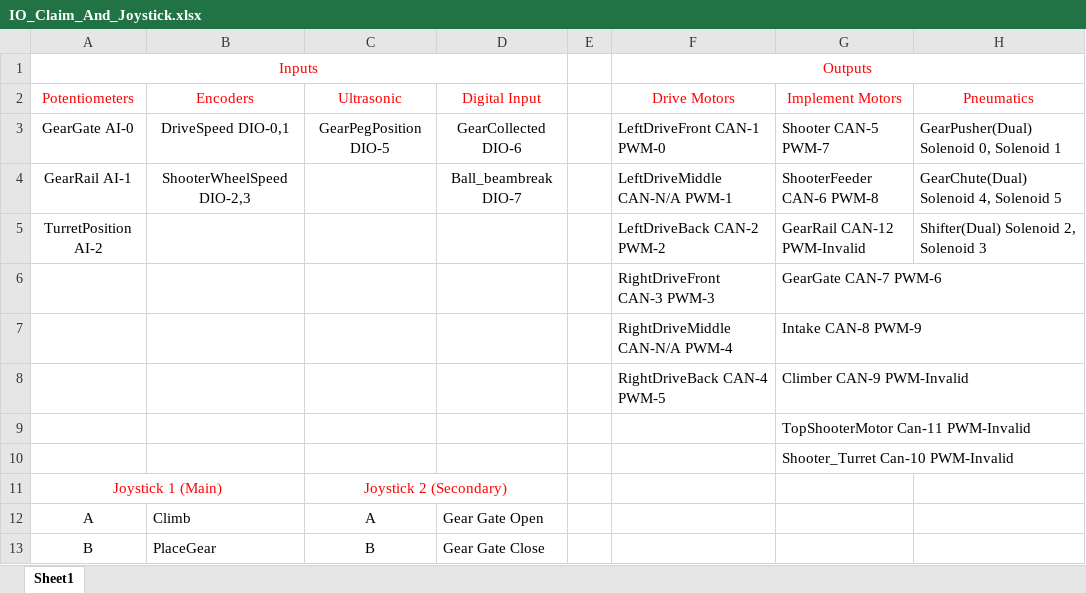
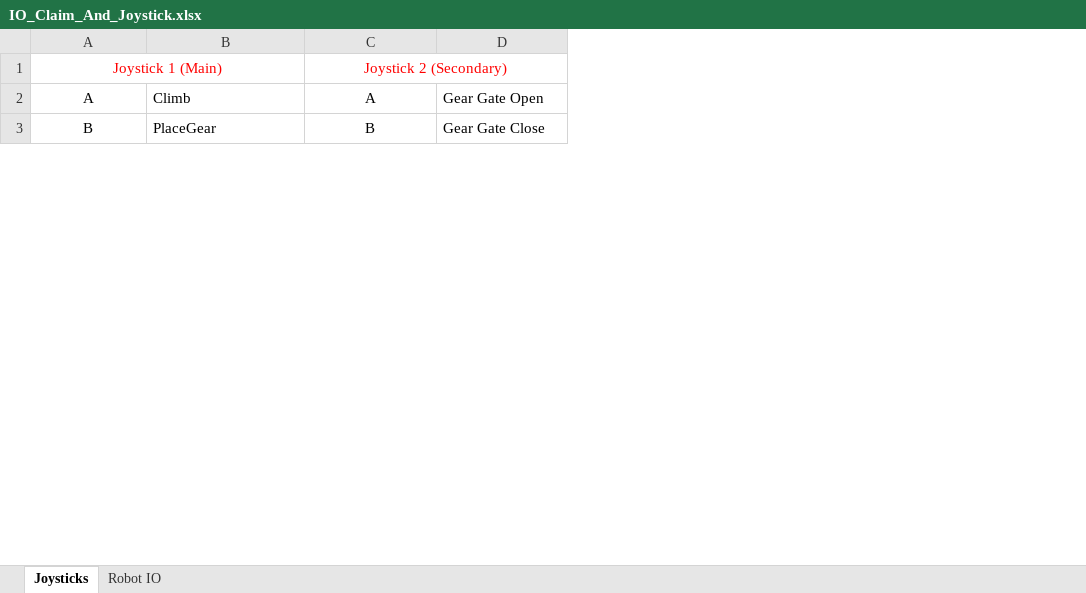
Before and after one commit to FRC1756-Argos/2017-Robot, an Excel workbook: IO_Claim_And_Joystick.xlsx, sheet Joysticks, drawn as a sheet; only a part is shown; values as stored, in another font and other column widths than the file's, no borders; the diff names each change by its address in the sheet, - before the commit and + after, or states it on an @@ line.

```diff
--- a/IO_Claim_And_Joystick.xlsx (sheet Joysticks)
+++ b/IO_Claim_And_Joystick.xlsx (sheet Joysticks)
-sheet tab: Sheet1
+sheet tab: Joysticks
+sheet tab: Robot IO
-column E, empty
-column F, empty
-column G, empty
-column H, empty
-row 1: Inputs |  |  |  |  | Outputs
-row 2: Potentiometers | Encoders | Ultrasonic | Digital Input |  | Drive Motors | Implement Motors | Pneumatics
-row 3: GearGate AI-0 | DriveSpeed DIO-0,1 | GearPegPosition DIO-5 | GearCollected DIO-6 |  | LeftDriveFront CAN-1 PWM-0 | Shooter CAN-5 PWM-7 | GearPusher(Dual) Solenoid 0, Solenoid 1
-row 4: GearRail AI-1 | ShooterWheelSpeed DIO-2,3 |  | Ball_beambreak DIO-7 |  | LeftDriveMiddle CAN-N/A PWM-1 | ShooterFeeder CAN-6 PWM-8 | GearChute(Dual) Solenoid 4, Solenoid 5
-row 5: TurretPosition AI-2 |  |  |  |  | LeftDriveBack CAN-2 PWM-2 | GearRail CAN-12 PWM-Invalid | Shifter(Dual) Solenoid 2, Solenoid 3
-row 6:  |  |  |  |  | RightDriveFront CAN-3 PWM-3 | GearGate CAN-7 PWM-6
-row 7:  |  |  |  |  | RightDriveMiddle CAN-N/A PWM-4 | Intake CAN-8 PWM-9
-row 8:  |  |  |  |  | RightDriveBack CAN-4 PWM-5 | Climber CAN-9 PWM-Invalid
-row 9:  |  |  |  |  |  | TopShooterMotor Can-11 PWM-Invalid
-row 10:  |  |  |  |  |  | Shooter_Turret Can-10 PWM-Invalid
```
